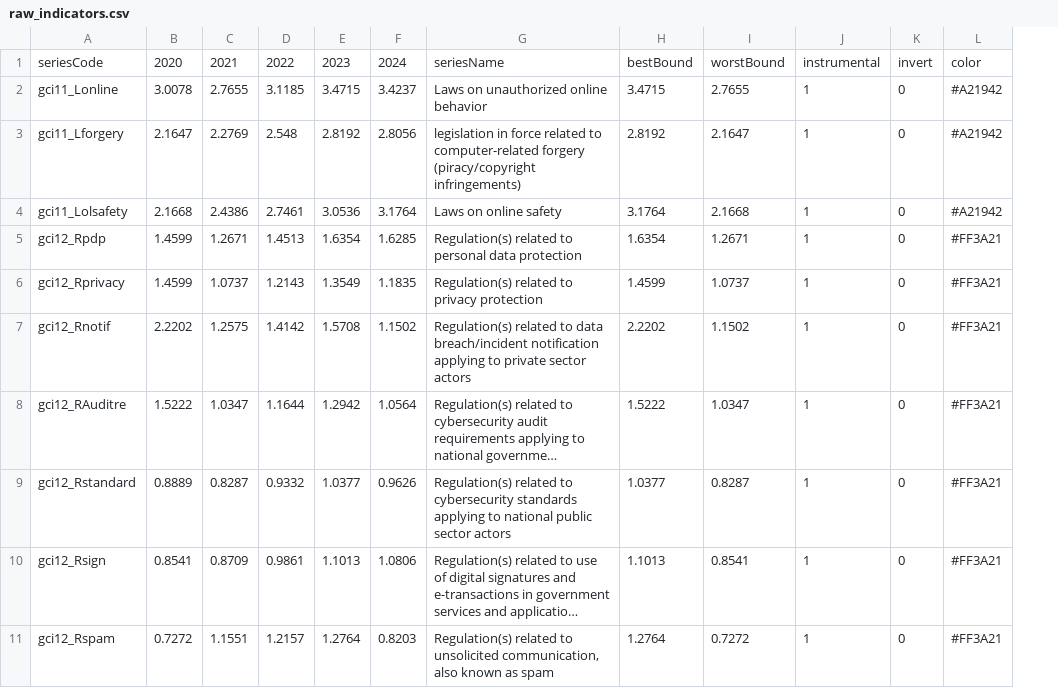
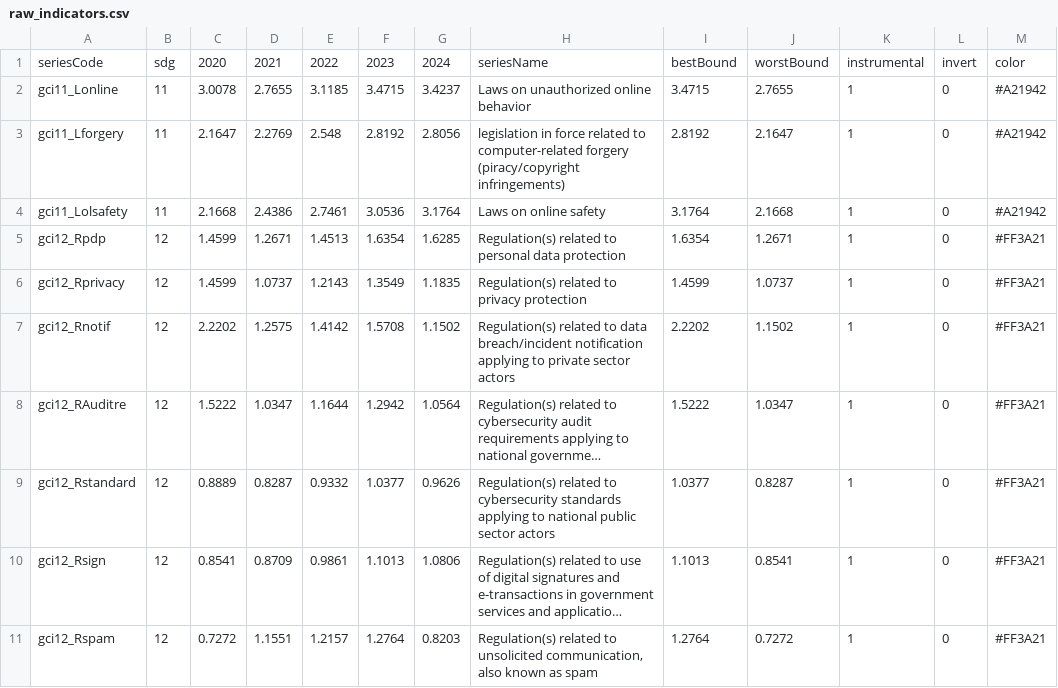
Before and after one commit to agi2019/ppi-gci, a CSV file: tutorials/raw_data/raw_indicators.csv, drawn as a sheet; only a part is shown; long unchanged cells end in …; the diff names each change by its address in the sheet, - before the commit and + after, or states it on an @@ line.

Commit message:
Add files via upload

```diff
--- a/tutorials/raw_data/raw_indicators.csv
+++ b/tutorials/raw_data/raw_indicators.csv
+column B, rows 1-11: sdg | 11 | 11 | 11 | 12 | 12 | 12 | 12 | 12 | 12 | 12
```
